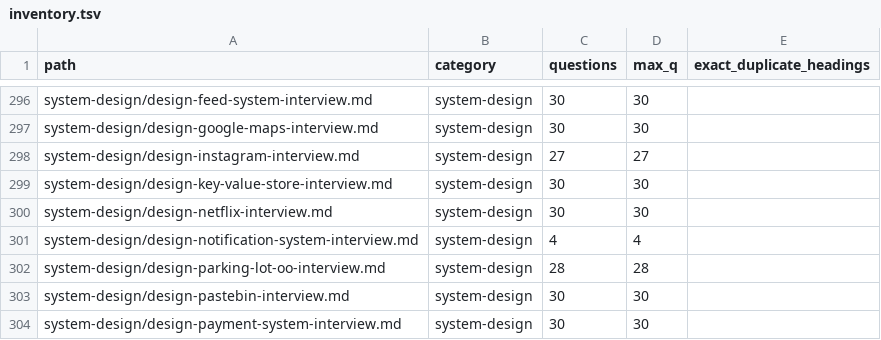
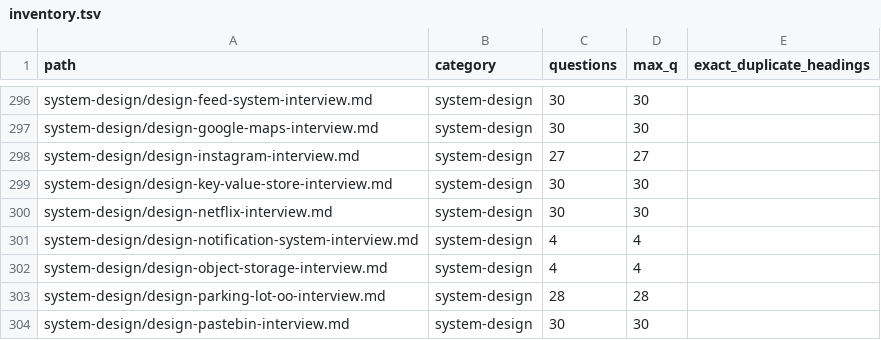
Before and after one commit to akeverus/cheat-sheet, a TSV file: docs/interview-coverage/inventory.tsv, drawn as a sheet; only a part is shown, gaps mark what is left out; the shorter side is filled out with more unchanged rows.

Commit message:
docs(interview): design object storage API and durability

```diff
--- a/docs/interview-coverage/inventory.tsv
+++ b/docs/interview-coverage/inventory.tsv
@@ -301,2 +301,3 @@ system-design/design-netflix-interview.md	system-design	30	30
 system-design/design-notification-system-interview.md	system-design	4	4	
+system-design/design-object-storage-interview.md	system-design	4	4	
 system-design/design-parking-lot-oo-interview.md	system-design	28	28	
```
Also changed, not shown: 4 other files.
